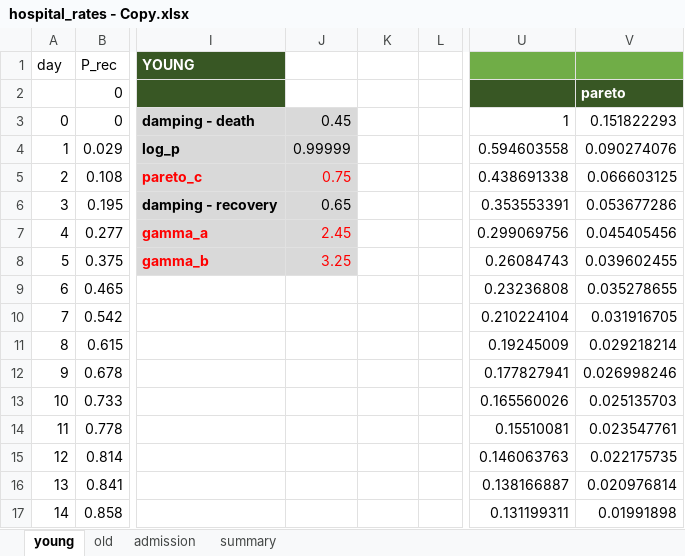
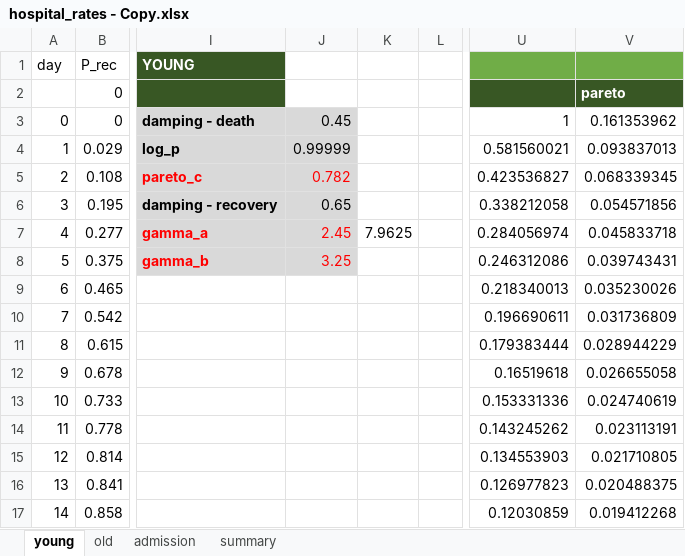
Before and after one commit to zuzancek/corona, an Excel workbook: SEIR_2_wave/data/calibration/hospital_rates - Copy.xlsx, sheet young, drawn as a sheet; only a part is shown, gaps mark what is left out; values as stored, in another font and other column widths than the file's, no borders; charts and pictures and table styles not drawn; the diff covers the shown part only; the diff names each change by its address in the sheet, - before the commit and + after, or states it on an @@ line.

Commit message:
vd

```diff
--- a/SEIR_2_wave/data/calibration/hospital_rates - Copy.xlsx (sheet young)
+++ b/SEIR_2_wave/data/calibration/hospital_rates - Copy.xlsx (sheet young)
-V3: 0.151822293
+V3: 0.161353962
-U4: 0.594603558
+U4: 0.581560021
-V4: 0.090274076
+V4: 0.093837013
-J5: 0.75
+J5: 0.782
-U5: 0.438691338
+U5: 0.423536827
-V5: 0.066603125
+V5: 0.068339345
-U6: 0.353553391
+U6: 0.338212058
-V6: 0.053677286
+V6: 0.054571856
-K7: (empty)
+K7: 7.9625
-U7: 0.299069756
+U7: 0.284056974
-V7: 0.045405456
+V7: 0.045833718
-U8: 0.26084743
+U8: 0.246312086
-V8: 0.039602455
+V8: 0.039743431
-U9: 0.23236808
+U9: 0.218340013
-V9: 0.035278655
+V9: 0.035230026
-U10: 0.210224104
+U10: 0.196690611
-V10: 0.031916705
+V10: 0.031736809
-U11: 0.19245009
+U11: 0.179383444
-V11: 0.029218214
+V11: 0.028944229
-U12: 0.177827941
+U12: 0.16519618
-V12: 0.026998246
+V12: 0.026655058
-U13: 0.165560026
+U13: 0.153331336
-V13: 0.025135703
+V13: 0.024740619
-U14: 0.15510081
+U14: 0.143245262
-V14: 0.023547761
+V14: 0.023113191
-U15: 0.146063763
+U15: 0.134553903
-V15: 0.022175735
+V15: 0.021710805
-U16: 0.138166887
+U16: 0.126977823
-V16: 0.020976814
+V16: 0.020488375
-U17: 0.131199311
+U17: 0.12030859
-V17: 0.01991898
+V17: 0.019412268
```
Also changed, not shown: 2 added rows, 3 removed rows and 51 edited cells elsewhere in this sheet, charts or pictures.
